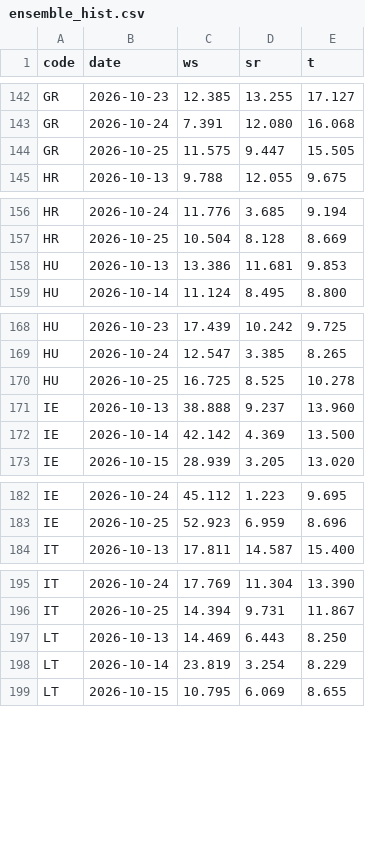
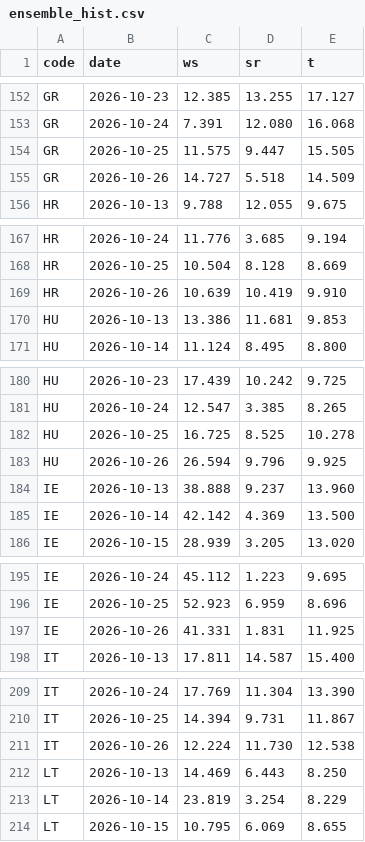
Before and after one commit to ilbakarol-ui/miks-energii, a CSV file: data/shared_weather/ensemble_hist.csv, drawn as a sheet; only a part is shown, gaps mark what is left out; the diff covers the shown part only; the diff names each change by its address in the sheet, - before the commit and + after, or states it on an @@ line.

```diff
--- a/data/shared_weather/ensemble_hist.csv
+++ b/data/shared_weather/ensemble_hist.csv
+row 155: GR | 2026-10-26 | 14.727 | 5.518 | 14.509
+row 169: HR | 2026-10-26 | 10.639 | 10.419 | 9.910
+row 183: HU | 2026-10-26 | 26.594 | 9.796 | 9.925
+row 197: IE | 2026-10-26 | 41.331 | 1.831 | 11.925
+row 211: IT | 2026-10-26 | 12.224 | 11.730 | 12.538
```
Also changed, not shown: 20 added rows elsewhere in this file, 3 other files.
